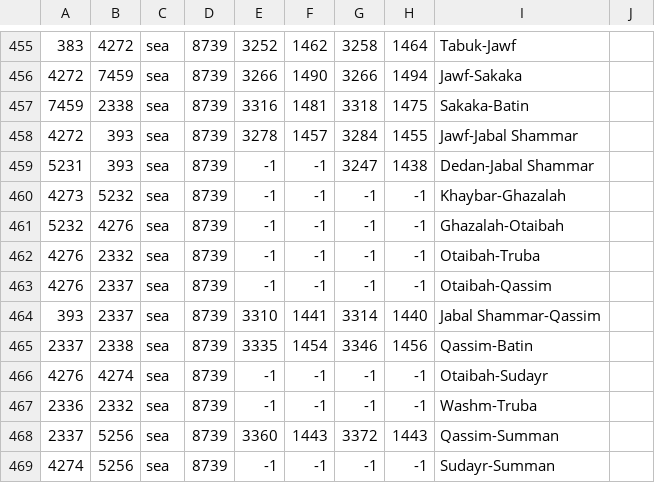
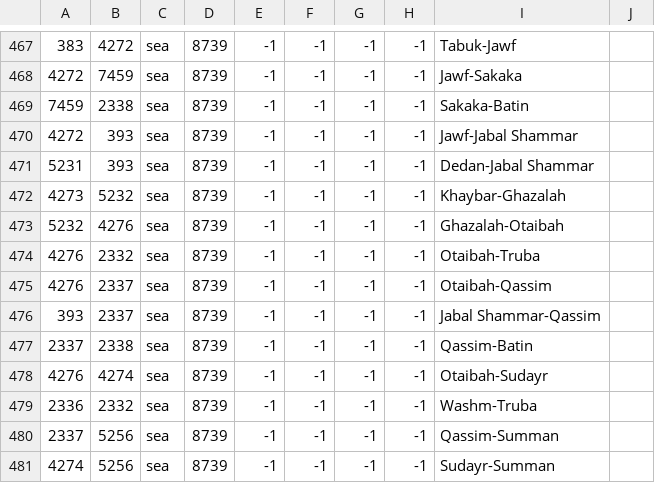
Before and after one commit to AltanIV/Victorum-Universalis-TC-1.34.5, a CSV file: map/adjacencies.csv, drawn as a sheet; only a part is shown, gaps mark what is left out; addresses are those after the commit; the diff covers the shown part only; the diff names each change by its address in the sheet, - before the commit and + after, or states it on an @@ line.

```diff
--- a/map/adjacencies.csv
+++ b/map/adjacencies.csv
-E467: 3252
+E467: -1
-F467: 1462
+F467: -1
-G467: 3258
+G467: -1
-H467: 1464
+H467: -1
-E468: 3266
+E468: -1
-F468: 1490
+F468: -1
-G468: 3266
+G468: -1
-H468: 1494
+H468: -1
-E469: 3316
+E469: -1
-F469: 1481
+F469: -1
-G469: 3318
+G469: -1
-H469: 1475
+H469: -1
-E470: 3278
+E470: -1
-F470: 1457
+F470: -1
-G470: 3284
+G470: -1
-H470: 1455
+H470: -1
-G471: 3247
+G471: -1
-H471: 1438
+H471: -1
-E476: 3310
+E476: -1
-F476: 1441
+F476: -1
-G476: 3314
+G476: -1
-H476: 1440
+H476: -1
-E477: 3335
+E477: -1
-F477: 1454
+F477: -1
-G477: 3346
+G477: -1
-H477: 1456
+H477: -1
-E480: 3360
+E480: -1
-F480: 1443
+F480: -1
-G480: 3372
+G480: -1
-H480: 1443
+H480: -1
```
Also changed, not shown: 13 added rows, 2 removed rows and 29 edited cells elsewhere in this file, map/definition.csv, 28 other files.
